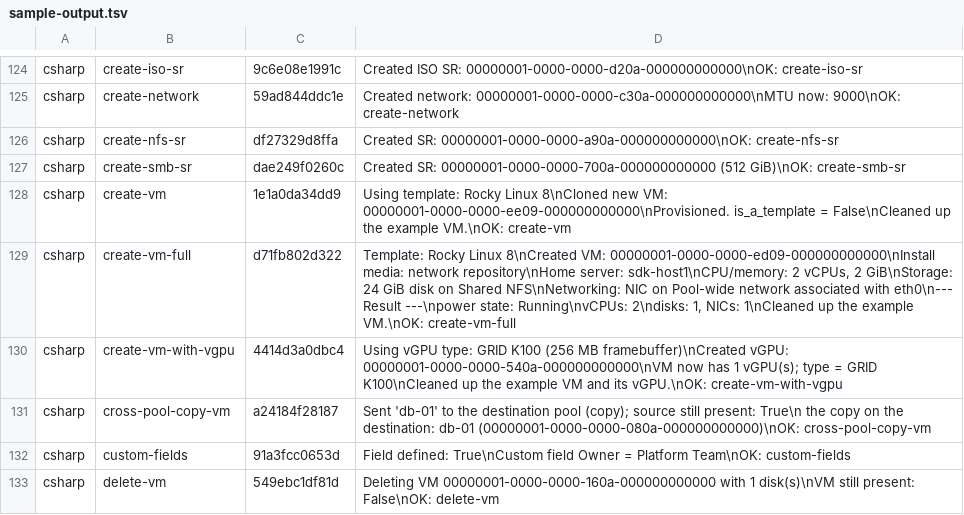
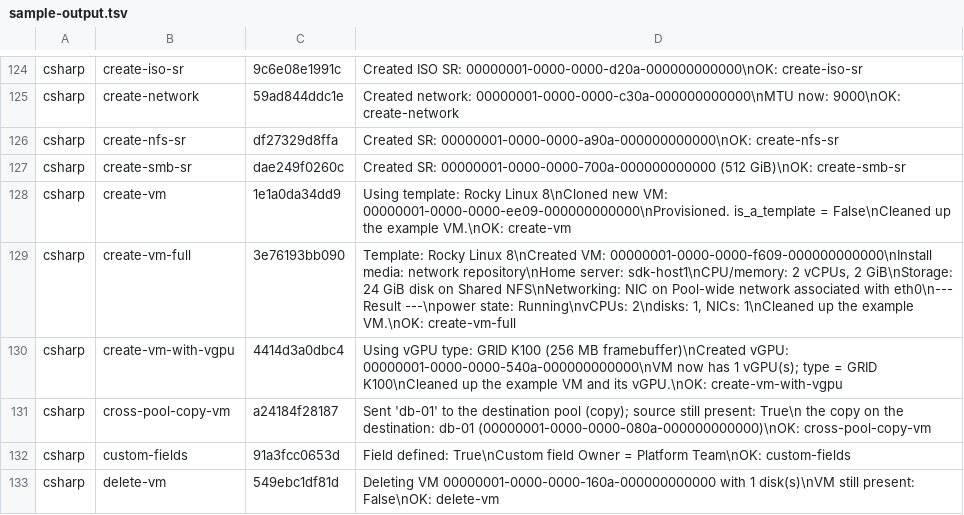
Before and after one commit to daniellamping/xenserver-samples, a TSV file: tools/docs/sample-output.tsv, drawn as a sheet; only a part is shown, gaps mark what is left out; the diff covers the shown part only.

```diff
--- a/tools/docs/sample-output.tsv
+++ b/tools/docs/sample-output.tsv
@@ -128,3 +128,3 @@ csharp	create-smb-sr	dae249f0260c	Created SR: 00000001-0000-0000-700a-0000000000
 csharp	create-vm	1e1a0da34dd9	Using template: Rocky Linux 8\nCloned new VM: 00000001-0000-0000-ee09-000000000000\nProvisioned. is_a_template = False\nCleaned up the example VM.\nOK: create-vm
-csharp	create-vm-full	d71fb802d322	Template:      Rocky Linux 8\nCreated VM:    00000001-0000-0000-ed09-000000000000\nInstall media: network repository\nHome server:   sdk-host1\nCPU/memory:    2 vCPUs, 2 GiB\nStorage:       24 GiB disk on Shared NFS\nNetworking:    NIC on Pool-wide network associated with eth0\n--- Result ---\npower state:   Running\nvCPUs:         2\ndisks:         1, NICs: 1\nCleaned up the example VM.\nOK: create-vm-full
+csharp	create-vm-full	3e76193bb090	Template:      Rocky Linux 8\nCreated VM:    00000001-0000-0000-f609-000000000000\nInstall media: network repository\nHome server:   sdk-host1\nCPU/memory:    2 vCPUs, 2 GiB\nStorage:       24 GiB disk on Shared NFS\nNetworking:    NIC on Pool-wide network associated with eth0\n--- Result ---\npower state:   Running\nvCPUs:         2\ndisks:         1, NICs: 1\nCleaned up the example VM.\nOK: create-vm-full
 csharp	create-vm-with-vgpu	4414d3a0dbc4	Using vGPU type: GRID K100 (256 MB framebuffer)\nCreated vGPU: 00000001-0000-0000-540a-000000000000\nVM now has 1 vGPU(s); type = GRID K100\nCleaned up the example VM and its vGPU.\nOK: create-vm-with-vgpu
```
Also changed, not shown: 59 edited cells elsewhere in this file, 5 other files.
